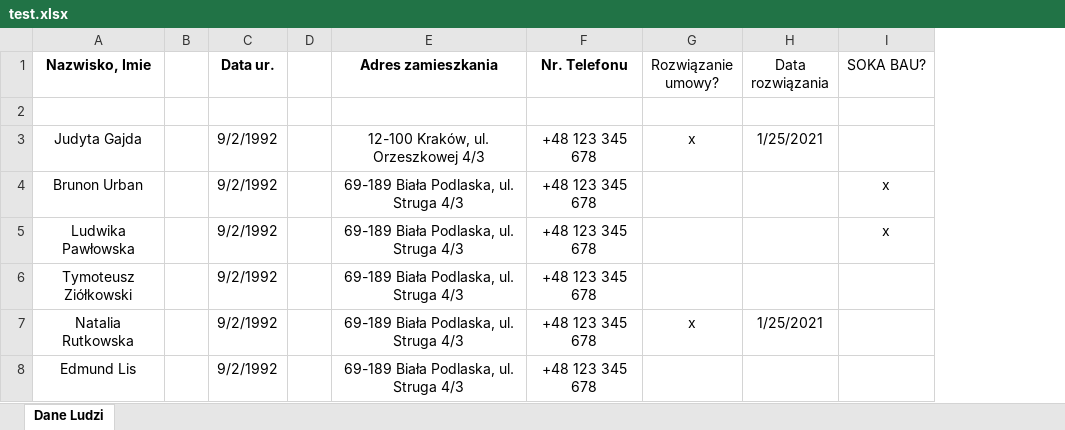
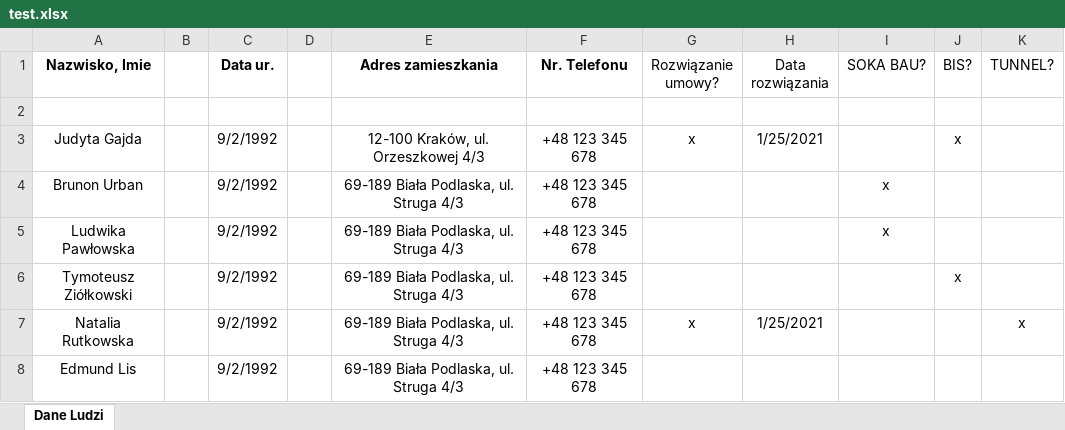
Before and after one commit to pawelprimus/PDF_Generator, an Excel workbook: data_test/test.xlsx, sheet Dane Ludzi, drawn as a sheet; values as stored, in another font and other column widths than the file's, no borders; the diff names each change by its address in the sheet, - before the commit and + after, or states it on an @@ line.

```diff
--- a/data_test/test.xlsx (sheet Dane Ludzi)
+++ b/data_test/test.xlsx (sheet Dane Ludzi)
+column J (BIS?), rows 3-6: x |  |  | x
+column K (TUNNEL?), row 7: x
```
Also changed, not shown: 13 other files.
